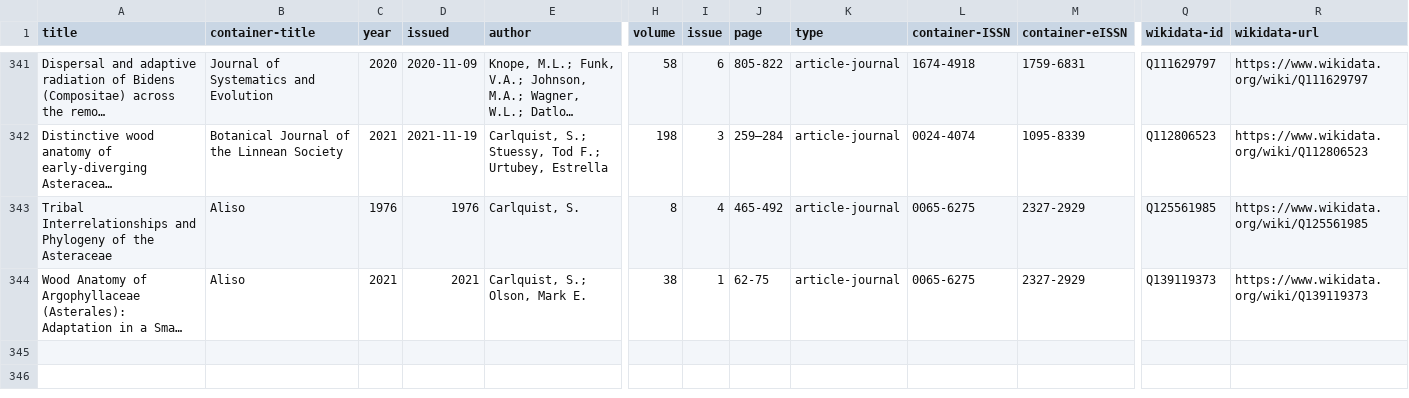
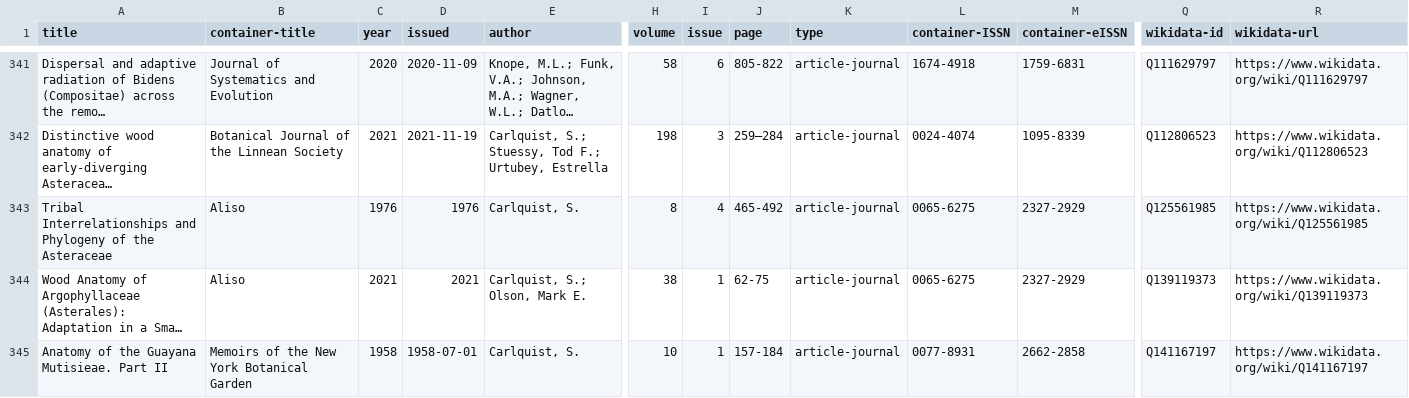
Before and after one commit to BRITorg/carlquist_publications_dataset, a CSV file: carlquist_publications.csv, drawn as a sheet; only a part is shown, gaps mark what is left out; long unchanged cells end in …; rows hold the shown columns only; the diff names each change by its address in the sheet, - before the commit and + after, or states it on an @@ line.

Commit message:
Add publication: Anatomy of the Guayana Mutisieae. Part II (v2.1)
New record for Carlquist's 1958 Mem. N.Y. Bot. Gard. 10(1):157-184 article,
companion to the existing 1957 Part I record. Wikidata item Q141167197 created
and linked; journal and author were already present in the lookup tables.

Bumped version 2.0 -> 2.1 and record count 343 -> 344 across README.md,
DATA_DICTIONARY.md, dataset_metadata.json, datapackage.json, CITATION.cff,
and .zenodo.json via tools/bump_version.py. Updated
tools/new_publication.example.json's title to match the final Wikidata label.

```diff
--- a/carlquist_publications.csv
+++ b/carlquist_publications.csv
+row 345: Anatomy of the Guayana Mutisieae. Part II | Memoirs of the New York Botanical Garden | 1958 | 1958-07-01 | Carlquist, S. | 10 | 1 | 157-184 | article-journal | 0077-8931 | 2662-2858 | Q141167197 | https://www.wikidata.org/wiki/Q141167197
```
Also changed, not shown: 8 other files.
